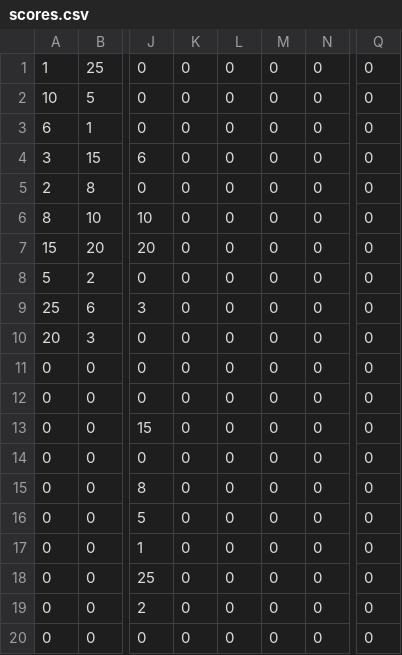
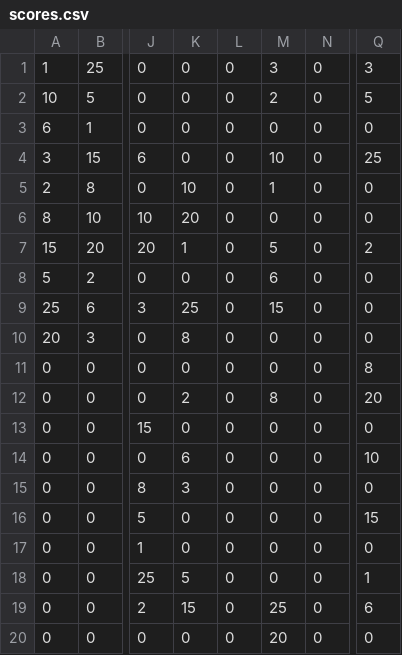
Before and after one commit to MonsieurLoki/Formule1, a CSV file: scores.csv, drawn as a sheet; only a part is shown, gaps mark what is left out; the diff names each change by its address in the sheet, - before the commit and + after, or states it on an @@ line.

```diff
--- a/scores.csv
+++ b/scores.csv
-M1: 0
+M1: 3
-Q1: 0
+Q1: 3
-M2: 0
+M2: 2
-Q2: 0
+Q2: 5
-M4: 0
+M4: 10
-Q4: 0
+Q4: 25
-K5: 0
+K5: 10
-M5: 0
+M5: 1
-K6: 0
+K6: 20
-K7: 0
+K7: 1
-M7: 0
+M7: 5
-Q7: 0
+Q7: 2
-M8: 0
+M8: 6
-K9: 0
+K9: 25
-M9: 0
+M9: 15
-K10: 0
+K10: 8
-Q11: 0
+Q11: 8
-K12: 0
+K12: 2
-M12: 0
+M12: 8
-Q12: 0
+Q12: 20
-K14: 0
+K14: 6
-Q14: 0
+Q14: 10
-K15: 0
+K15: 3
-Q16: 0
+Q16: 15
-K18: 0
+K18: 5
-Q18: 0
+Q18: 1
-K19: 0
+K19: 15
-M19: 0
+M19: 25
-Q19: 0
+Q19: 6
-M20: 0
+M20: 20
```
Also changed, not shown: 3 other files.
